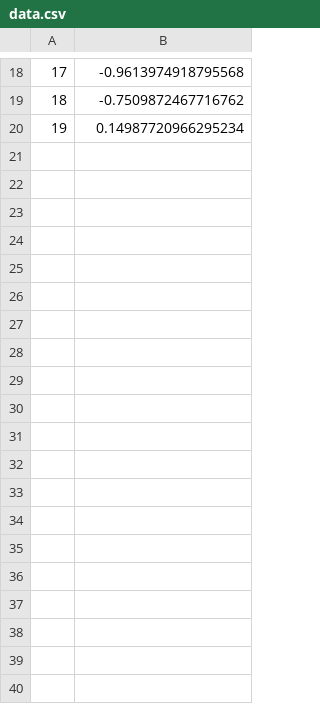
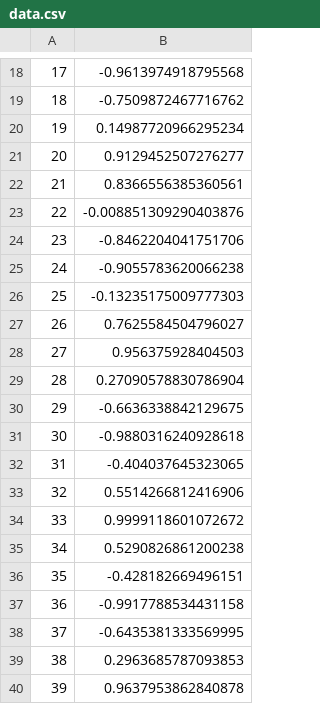
Before and after one commit to Macsmoya/CrisisLabs, a CSV file: data/data.csv, drawn as a sheet; only a part is shown, gaps mark what is left out; the diff covers the shown part only.

```diff
--- a/data/data.csv
+++ b/data/data.csv
@@ -20 +20,21 @@
 19,0.14987720966295234
+20,0.9129452507276277
+21,0.8366556385360561
+22,-0.008851309290403876
+23,-0.8462204041751706
+24,-0.9055783620066238
+25,-0.13235175009777303
+26,0.7625584504796027
+27,0.956375928404503
+28,0.27090578830786904
+29,-0.6636338842129675
+30,-0.9880316240928618
+31,-0.404037645323065
+32,0.5514266812416906
+33,0.9999118601072672
+34,0.5290826861200238
+35,-0.428182669496151
+36,-0.9917788534431158
+37,-0.6435381333569995
+38,0.2963685787093853
+39,0.9637953862840878
```
Also changed, not shown: 60 added rows elsewhere in this file, 2 other files.
